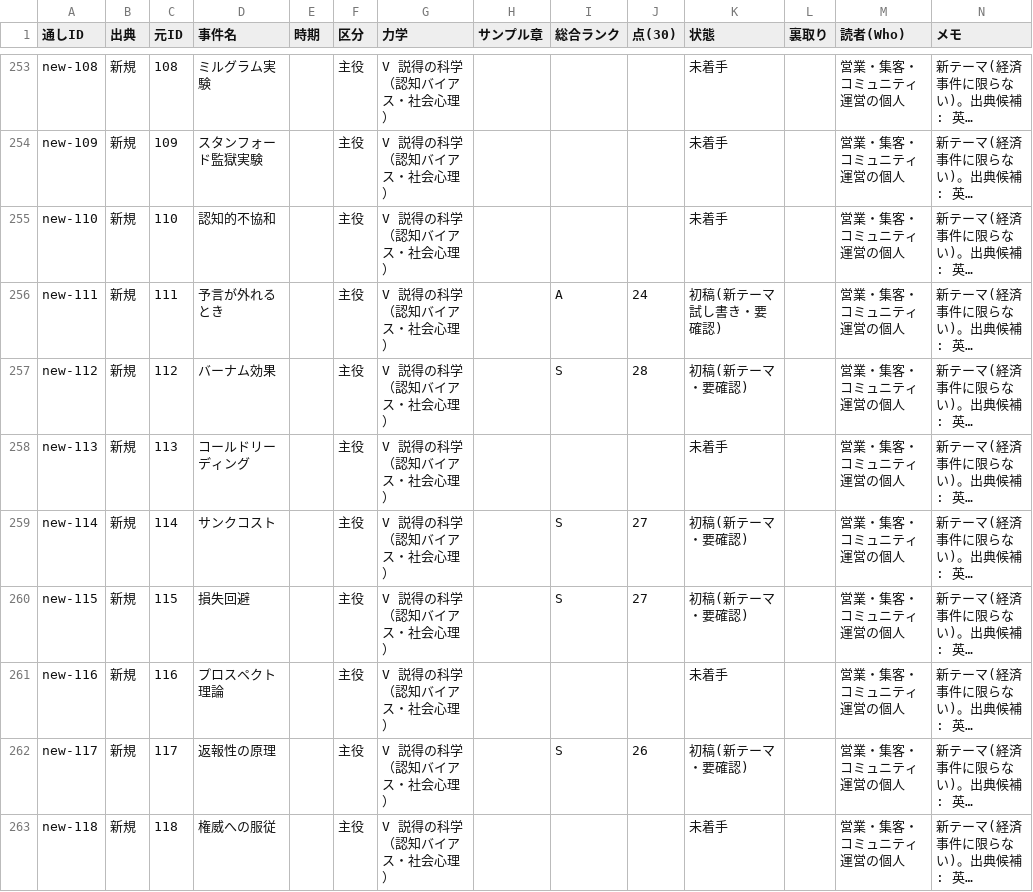
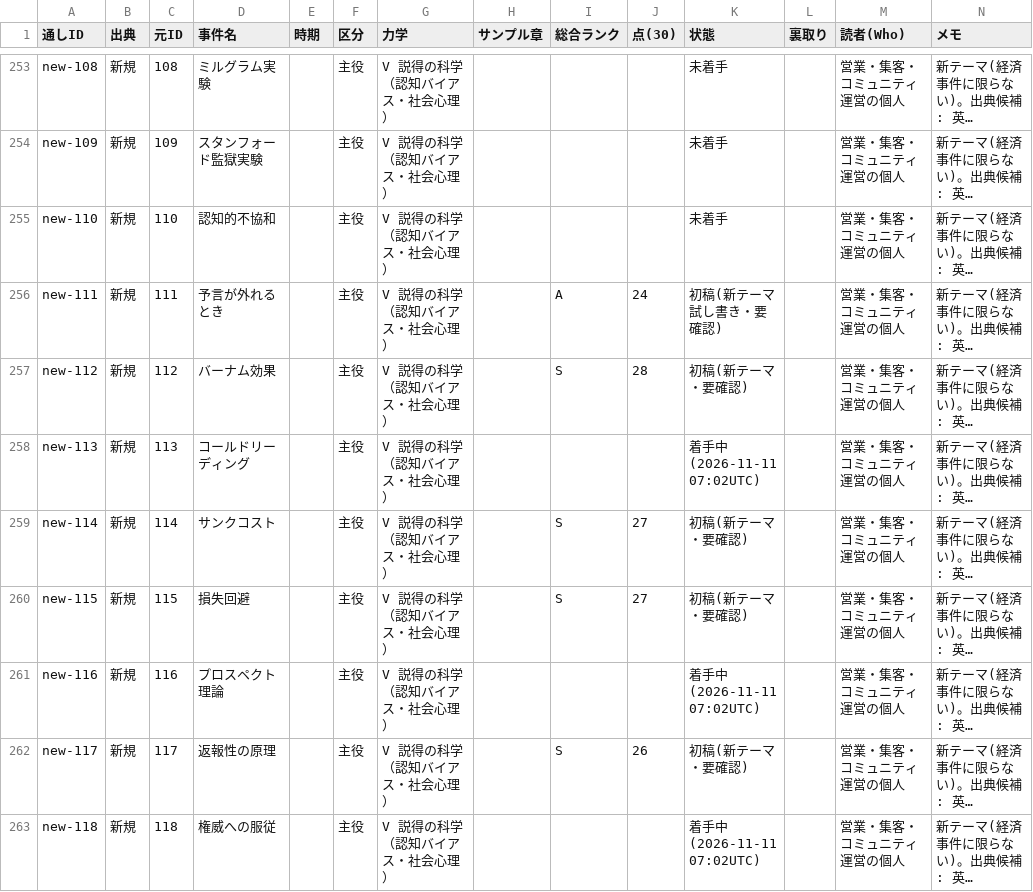
Before and after one commit to rinyan-thai23/saas-tools, a TSV file: 2026-11-10_経済事件コンテンツ/02_進行/事件台帳.tsv, drawn as a sheet; only a part is shown, gaps mark what is left out; long unchanged cells end in …; the diff covers the shown part only; the diff names each change by its address in the sheet, - before the commit and + after, or states it on an @@ line.

```diff
--- a/2026-11-10_経済事件コンテンツ/02_進行/事件台帳.tsv
+++ b/2026-11-10_経済事件コンテンツ/02_進行/事件台帳.tsv
-K258 (状態): 未着手
+K258 (状態): 着手中(2026-11-11 07:02UTC)
-K261 (状態): 未着手
+K261 (状態): 着手中(2026-11-11 07:02UTC)
-K263 (状態): 未着手
+K263 (状態): 着手中(2026-11-11 07:02UTC)
```
Also changed, not shown: 7 edited cells elsewhere in this file.
